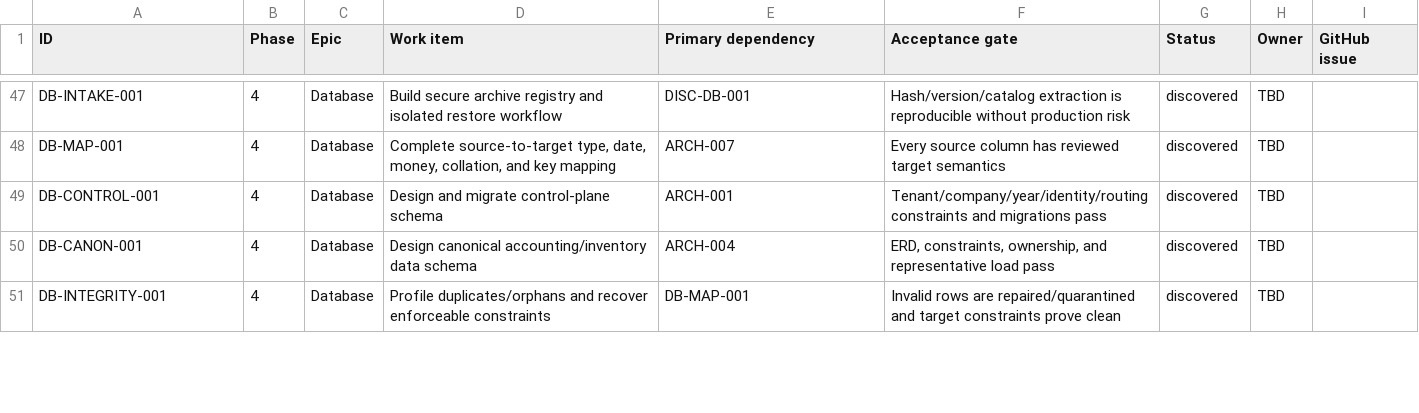
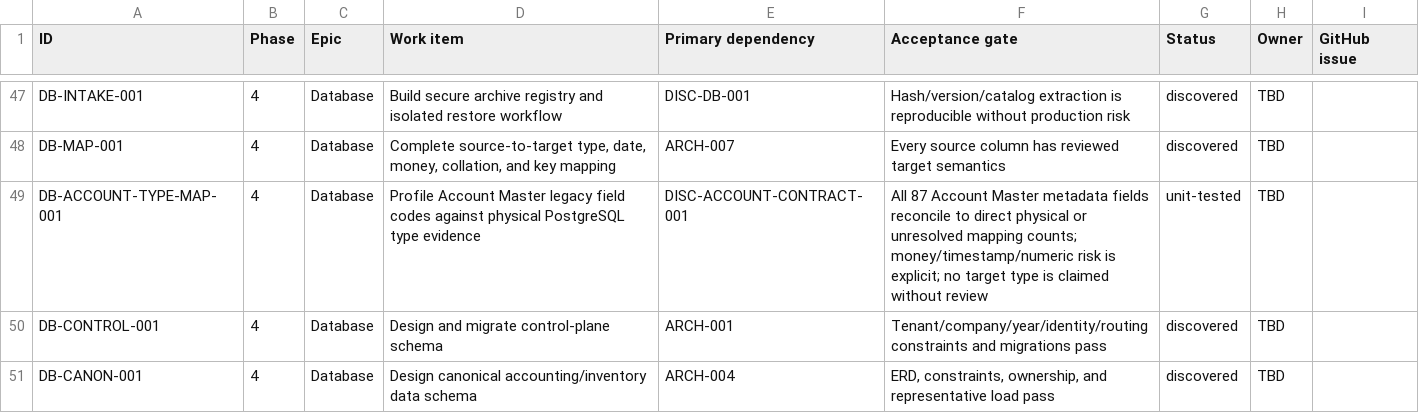
Before and after one commit to deepsanghavi1002/SMARTwinFA-web, a CSV file: docs/migration/backlog.csv, drawn as a sheet; only a part is shown, gaps mark what is left out; the shorter side is filled out with more unchanged rows.

```diff
--- a/docs/migration/backlog.csv
+++ b/docs/migration/backlog.csv
@@ -48,2 +48,3 @@
 "DB-MAP-001","4","Database","Complete source-to-target type, date, money, collation, and key mapping","ARCH-007","Every source column has reviewed target semantics","discovered","TBD",""
+"DB-ACCOUNT-TYPE-MAP-001","4","Database","Profile Account Master legacy field codes against physical PostgreSQL type evidence","DISC-ACCOUNT-CONTRACT-001","All 87 Account Master metadata fields reconcile to direct physical or unresolved mapping counts; money/timestamp/numeric risk is explicit; no target type is claimed without review","unit-tested","TBD",""
 "DB-CONTROL-001","4","Database","Design and migrate control-plane schema","ARCH-001","Tenant/company/year/identity/routing constraints and migrations pass","discovered","TBD",""
```
Also changed, not shown: docs/testing/traceability-template.csv, 6 other files.
